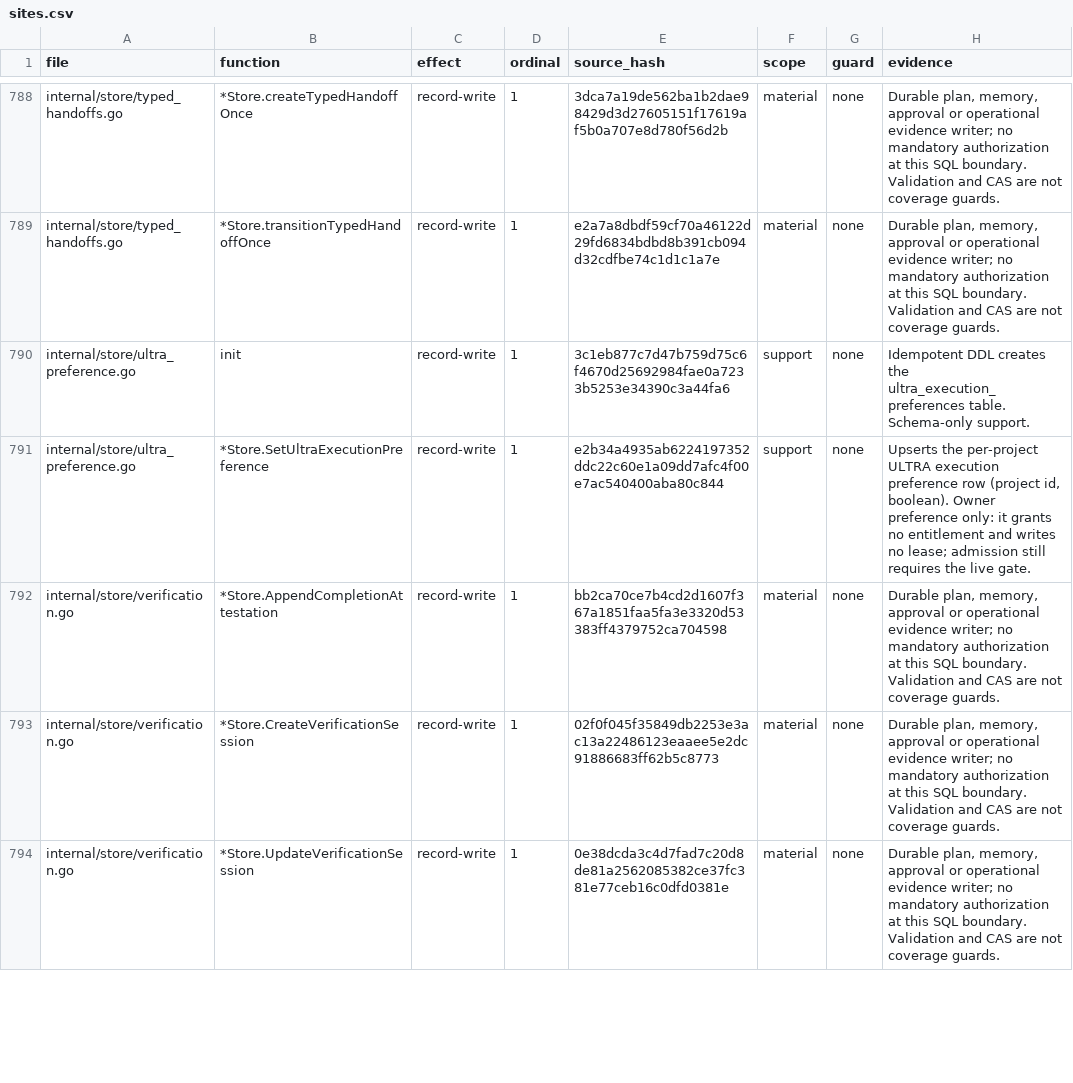
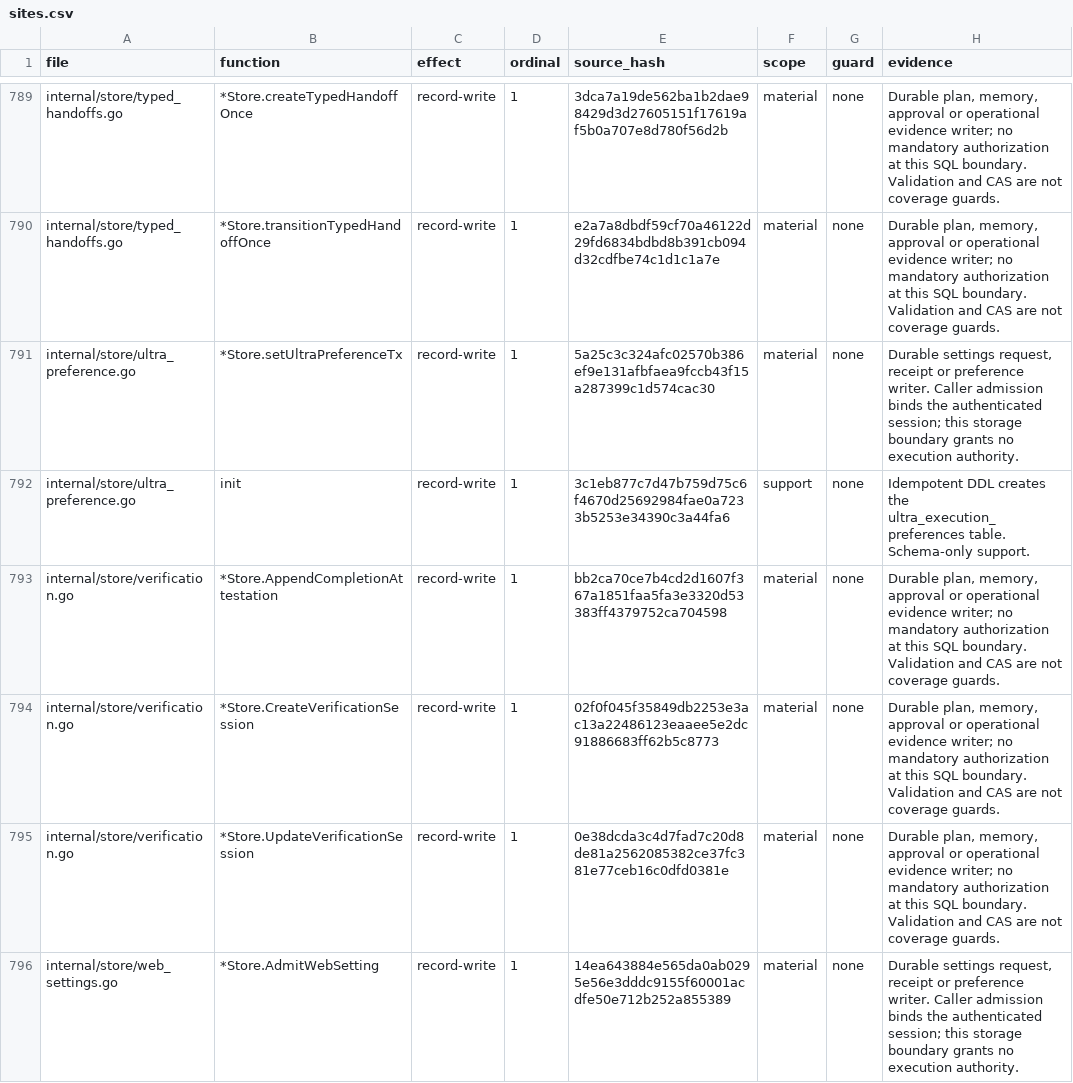
Before and after one commit to Zen1th53/marshal, a CSV file: tools/effect-inventory/sites.csv, drawn as a sheet; only a part is shown, gaps mark what is left out; removed rows and columns are numbered as before the commit, all else as after; the diff covers the shown part only; the diff names each change by its address in the sheet, - before the commit and + after, or states it on an @@ line.

Commit message:
Add journaled run writer and safe-point command drain

```diff
--- a/tools/effect-inventory/sites.csv
+++ b/tools/effect-inventory/sites.csv
+row 791: internal/store/ultra_preference.go | *Store.setUltraPreferenceTx | record-write | 1 | 5a25c3c324afc02570b386ef9e131afbfaea9fccb43f15a287399c1d574cac30 | material | none | Durable settings request, receipt or preference writer. Caller admission binds the authenticated session; this storage boundary grants no execution authority.
-row 791: internal/store/ultra_preference.go | *Store.SetUltraExecutionPreference | record-write | 1 | e2b34a4935ab6224197352ddc22c60e1a09dd7afc4f00e7ac540400aba80c844 | support | none | Upserts the per-project ULTRA execution preference row (project id, boolean). Owner preference only: it grants no entitlement and writes no lease; admission still requires the live gate.
+row 796: internal/store/web_settings.go | *Store.AdmitWebSetting | record-write | 1 | 14ea643884e565da0ab0295e56e3dddc9155f60001acdfe50e712b252a855389 | material | none | Durable settings request, receipt or preference writer. Caller admission binds the authenticated session; this storage boundary grants no execution authority.
```
Also changed, not shown: 8 added rows, 2 removed rows and 6 edited cells elsewhere in this file, 13 other files.
